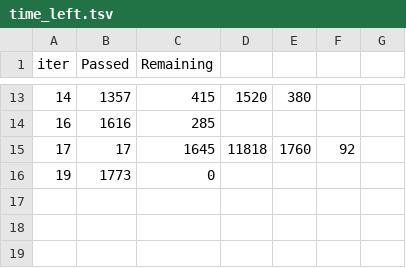
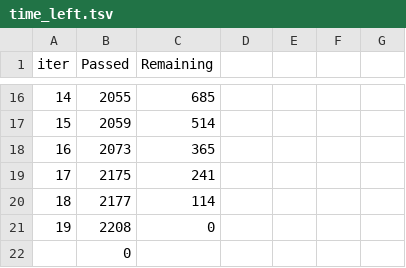
Before and after one commit to Berletm/tumor-classification-task, a TSV file: catboost/v2.0/catboost_info/time_left.tsv, drawn as a sheet; only a part is shown, gaps mark what is left out; the diff covers the shown part only.

```diff
--- a/catboost/v2.0/catboost_info/time_left.tsv
+++ b/catboost/v2.0/catboost_info/time_left.tsv
@@ -13,4 +16,7 @@ iter	Passed	Remaining
-14	1357	415	1520	380
-16	1616	285
-17	17	1645	11818	1760	92
-19	1773	0
+14	2055	685
+15	2059	514
+16	2073	365
+17	2175	241
+18	2177	114
+19	2208	0
+	0
```
Also changed, not shown: 3 added rows and 28 edited cells elsewhere in this file, catboost/v2.0/catboost_info/learn_error.tsv, 6 other files.
